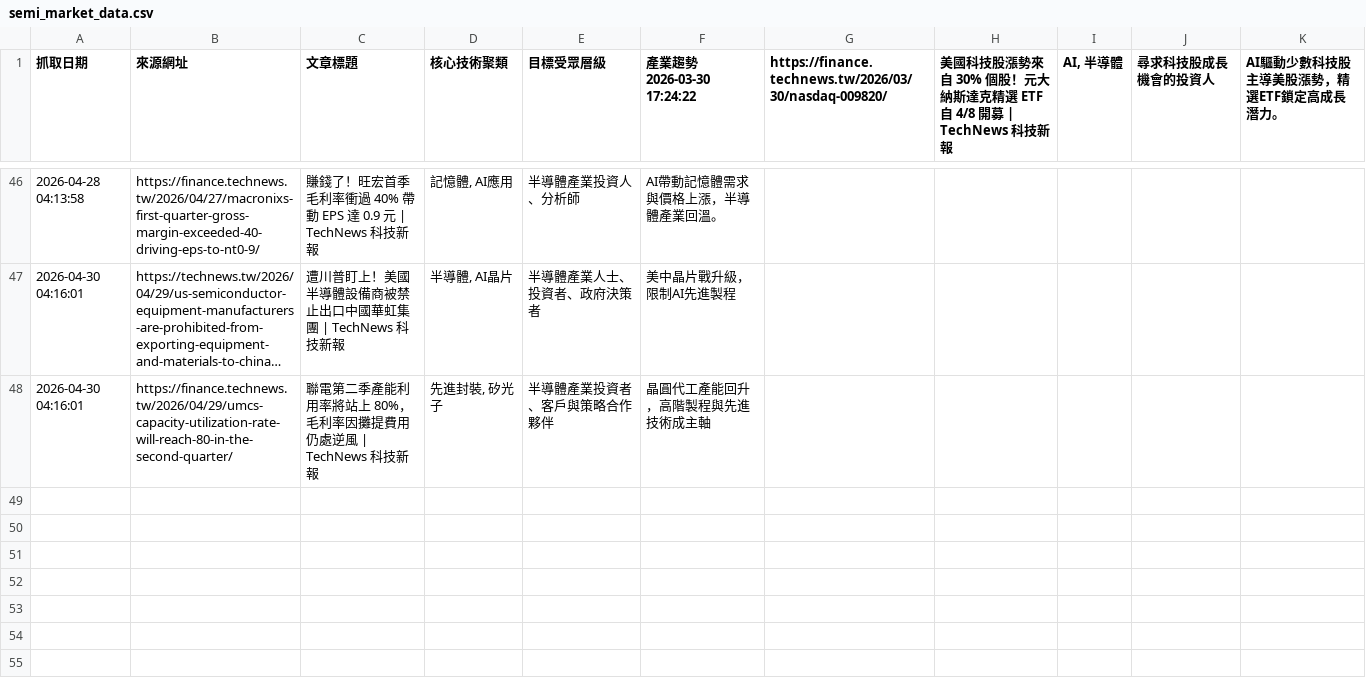
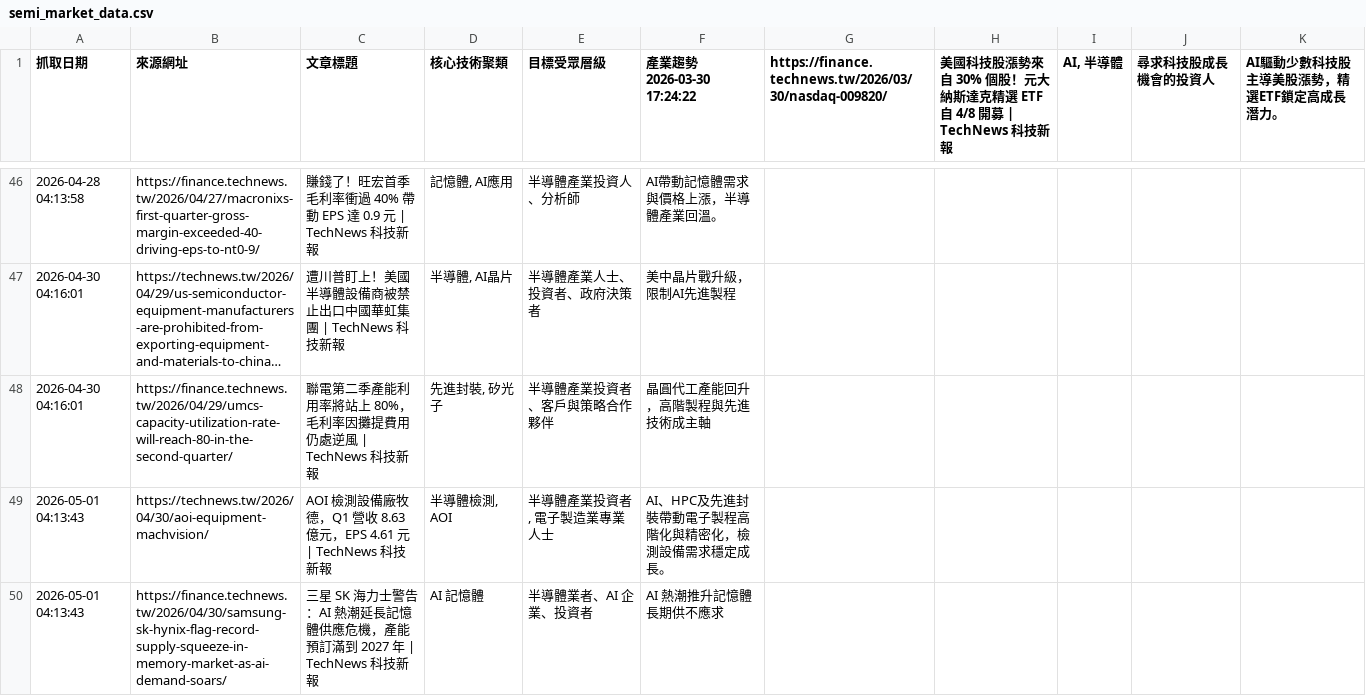
Before and after one commit to SEMITWmkt/SEMI-SEO-GEO, a CSV file: semi_market_data.csv, drawn as a sheet; only a part is shown, gaps mark what is left out; long unchanged cells end in …; the diff names each change by its address in the sheet, - before the commit and + after, or states it on an @@ line.

```diff
--- a/semi_market_data.csv
+++ b/semi_market_data.csv
+row 49: 2026-05-01 04:13:43 | https://technews.tw/2026/04/30/aoi-equipment-machvision/ | AOI 檢測設備廠牧德，Q1 營收 8.63 億元，EPS 4.61 元 | TechNews 科技新報 | 半導體檢測, AOI | 半導體產業投資者, 電子製造業專業人士 | AI、HPC及先進封裝帶動電子製程高階化與精密化，檢測設備需求穩定成長。
+row 50: 2026-05-01 04:13:43 | https://finance.technews.tw/2026/04/30/samsung-sk-hynix-flag-record-supply-squeeze-in-memory-market-as-ai-demand-soars/ | 三星 SK 海力士警告：AI 熱潮延長記憶體供應危機，產能預訂滿到 2027 年 | TechNews 科技新報 | AI 記憶體 | 半導體業者、AI 企業、投資者 | AI 熱潮推升記憶體長期供不應求
```
